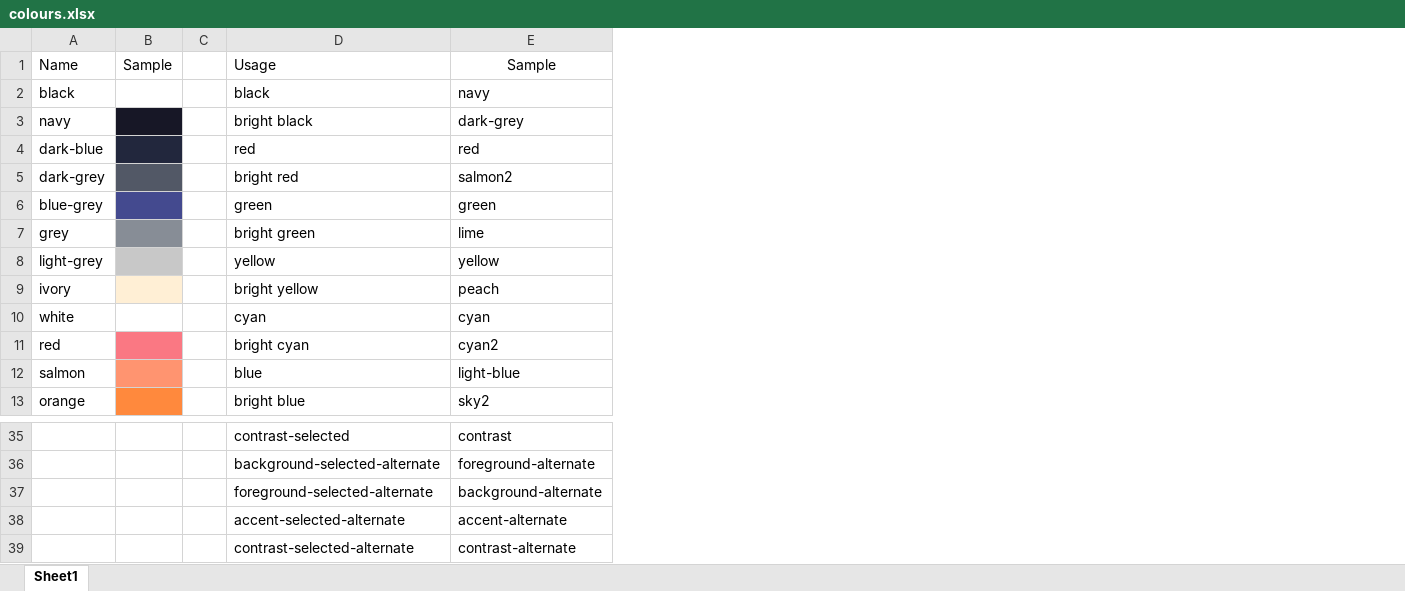
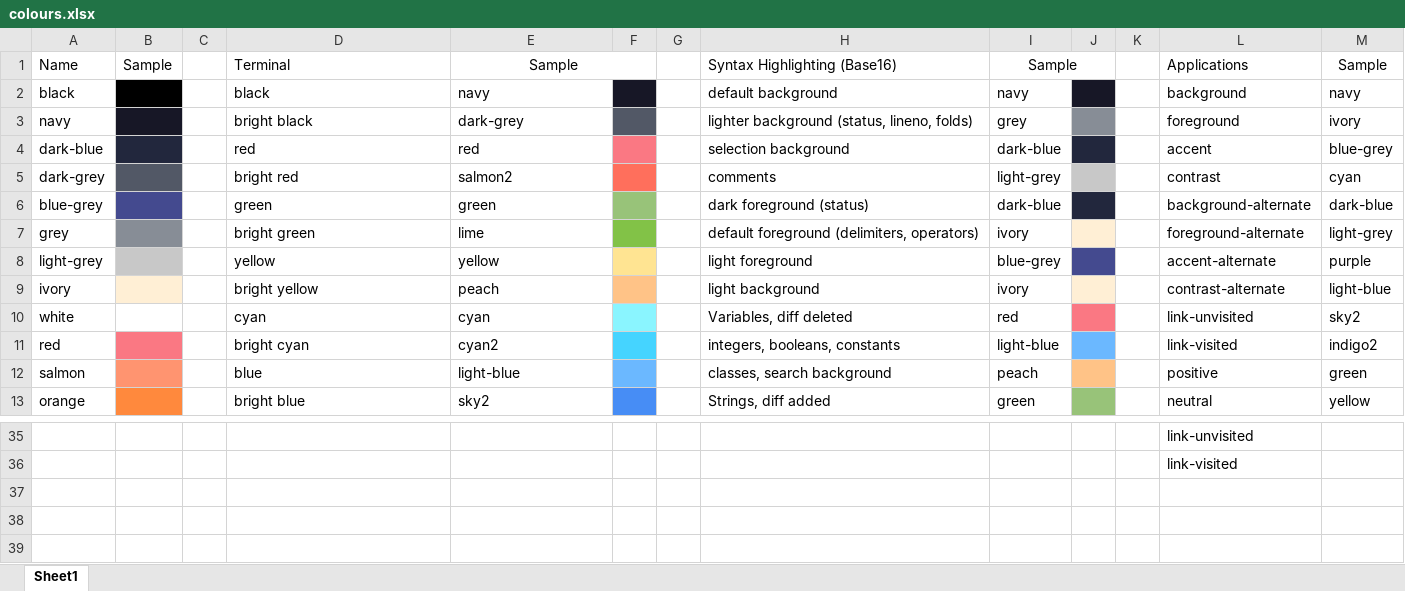
Before and after one commit to taiwithers/NixOS-Config, an Excel workbook: home-manager/colours.xlsx, sheet Sheet1, drawn as a sheet; only a part is shown, gaps mark what is left out; values as stored, in another font and other column widths than the file's, no borders; removed rows and columns are numbered as before the commit, all else as after; the diff covers the shown part only; the diff names each change by its address in the sheet, - before the commit and + after, or states it on an @@ line.

```diff
--- a/home-manager/colours.xlsx (sheet Sheet1)
+++ b/home-manager/colours.xlsx (sheet Sheet1)
+column F, empty
+column G, empty
+column H, rows 1-13: Syntax Highlighting (Base16) | default background | lighter background (status, lineno, folds) | selection background | comments | dark foreground (status) | default foreground (delimiters, operators) | light foreground | light background | Variables, diff deleted | integers, booleans, constants | classes, search background | Strings, diff added
+column I, rows 1-13: Sample | navy | grey | dark-blue | light-grey | dark-blue | ivory | blue-grey | ivory | red | light-blue | peach | green
+column J, empty
+column K, empty
+column L, rows 1-13: Applications | background | foreground | accent | contrast | background-alternate | foreground-alternate | accent-alternate | contrast-alternate | link-unvisited | link-visited | positive | neutral; rows 35-36: link-unvisited | link-visited
+column M, rows 1-13: Sample | navy | ivory | blue-grey | cyan | dark-blue | light-grey | purple | light-blue | sky2 | indigo2 | green | yellow
-D1: Usage
+D1: Terminal
+E1:F1 merged
-B2 fill: none
+B2 fill: #000000
-D35: contrast-selected
+D35: (empty)
-E35: contrast
+E35: (empty)
-D36: background-selected-alternate
+D36: (empty)
-E36: foreground-alternate
+E36: (empty)
-row 37:  |  |  | foreground-selected-alternate | background-alternate
-row 38:  |  |  | accent-selected-alternate | accent-alternate
-row 39:  |  |  | contrast-selected-alternate | contrast-alternate
```
Also changed, not shown: 32 edited cells elsewhere in this sheet, 7 other files.
